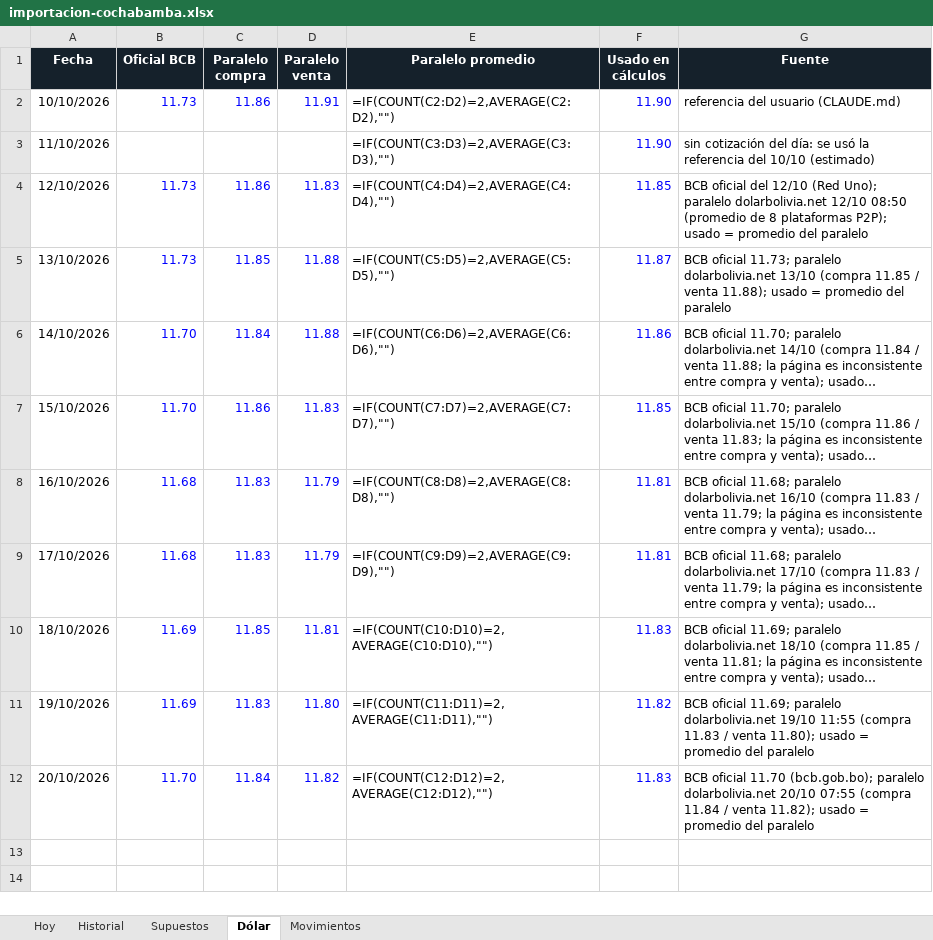
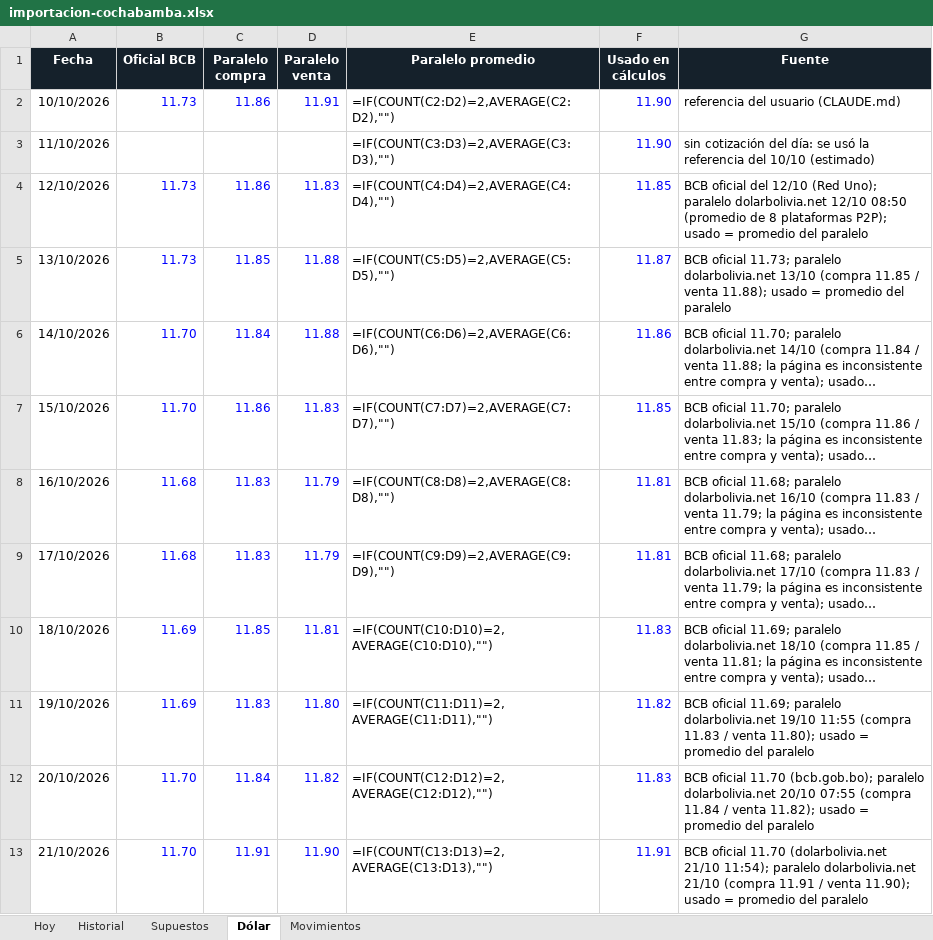
Before and after one commit to Santi491/Claude-, an Excel workbook: importacion-cochabamba.xlsx, sheet Dólar, drawn as a sheet; long unchanged cells end in …; values as stored, in another font and other column widths than the file's, no borders; formulas without a stored value are shown as written; the diff names each change by its address in the sheet, - before the commit and + after, or states it on an @@ line.

```diff
--- a/importacion-cochabamba.xlsx (sheet Dólar)
+++ b/importacion-cochabamba.xlsx (sheet Dólar)
+row 13: 21/10/2026 | 11.70 | 11.91 | 11.90 | =IF(COUNT(C13:D13)=2,AVERAGE(C13:D13),"") | 11.91 | BCB oficial 11.70 (dolarbolivia.net 21/10 11:54); paralelo dolarbolivia.net 21/10 (compra 11.91 / venta 11.90); usado = promedio del paralelo
```
Also changed, not shown: sheet Historial, sheet Movimientos, sheet Hoy, 11 other files.
